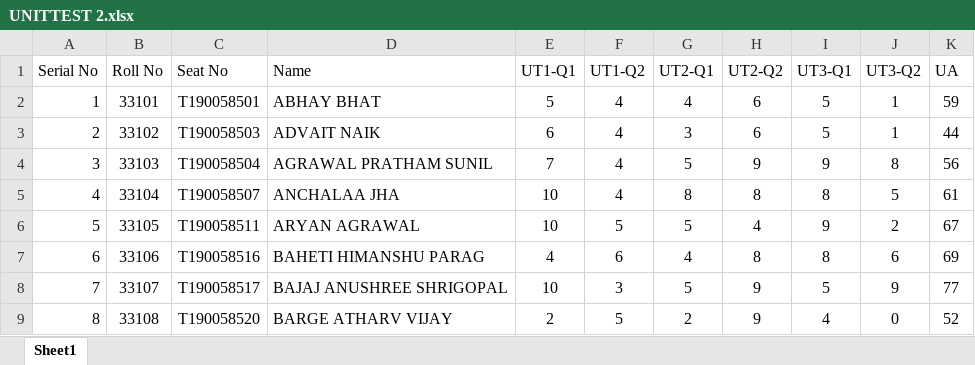
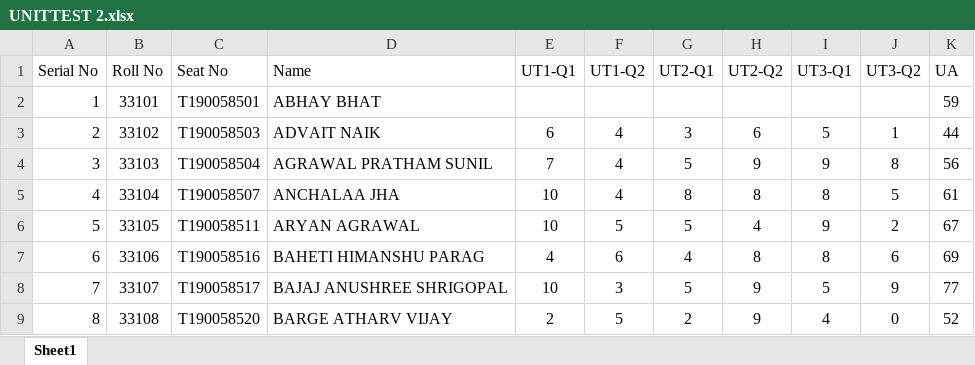
Before and after one commit to omkar0032/CO-Attainment, an Excel workbook: backend/controllers/UNITTEST 2.xlsx, sheet Sheet1, drawn as a sheet; only a part is shown; values as stored, in another font and other column widths than the file's, no borders; conditional formats not drawn; the diff names each change by its address in the sheet, - before the commit and + after, or states it on an @@ line.

Commit message:
teachers table modifications

```diff
--- a/backend/controllers/UNITTEST 2.xlsx (sheet Sheet1)
+++ b/backend/controllers/UNITTEST 2.xlsx (sheet Sheet1)
-E2 (UT1-Q1): 5
+E2 (UT1-Q1): (empty)
-F2 (UT1-Q2): 4
+F2 (UT1-Q2): (empty)
-G2 (UT2-Q1): 4
+G2 (UT2-Q1): (empty)
-H2 (UT2-Q2): 6
+H2 (UT2-Q2): (empty)
-I2 (UT3-Q1): 5
+I2 (UT3-Q1): (empty)
-J2 (UT3-Q2): 1
+J2 (UT3-Q2): (empty)
```
Also changed, not shown: 6 other files.
